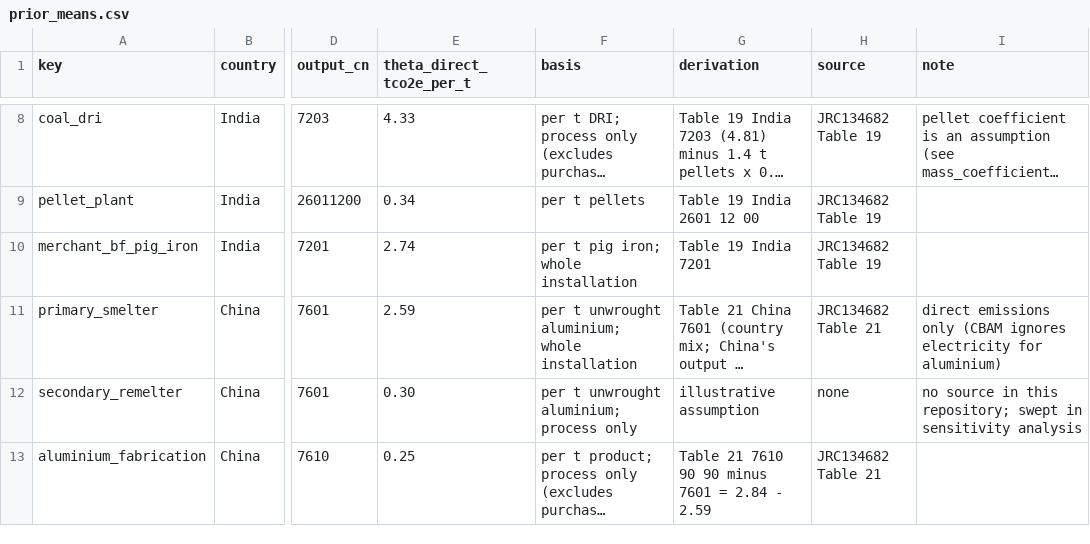
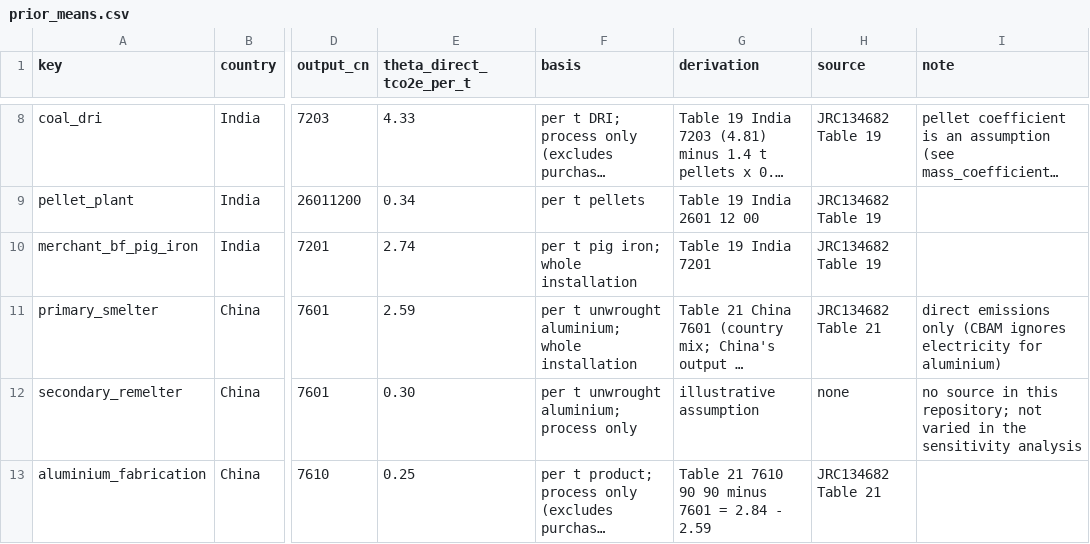
Before and after one commit to nil0y-dey/CBAM, a CSV file: Data/parameters/prior_means.csv, drawn as a sheet; only a part is shown, gaps mark what is left out; long unchanged cells end in …; the diff names each change by its address in the sheet, - before the commit and + after, or states it on an @@ line.

```diff
--- a/Data/parameters/prior_means.csv
+++ b/Data/parameters/prior_means.csv
-I12 (note): …this repository; swept in sensitivity analysis
+I12 (note): …this repository; not varied in the sensitivity analysis
```
Also changed, not shown: Data/parameters/mass_coefficients.csv, Data/parameters/model_assumptions.csv, 1 other file.
